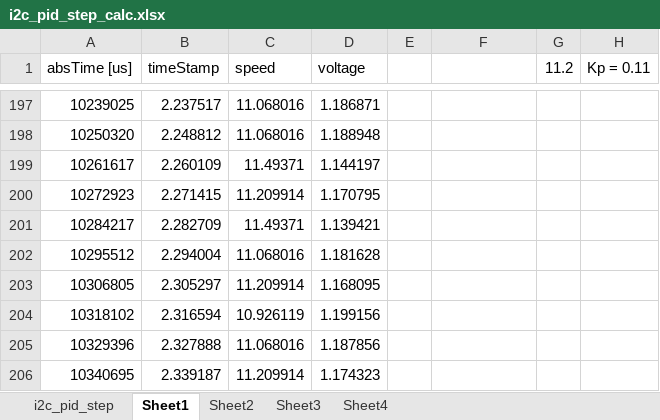
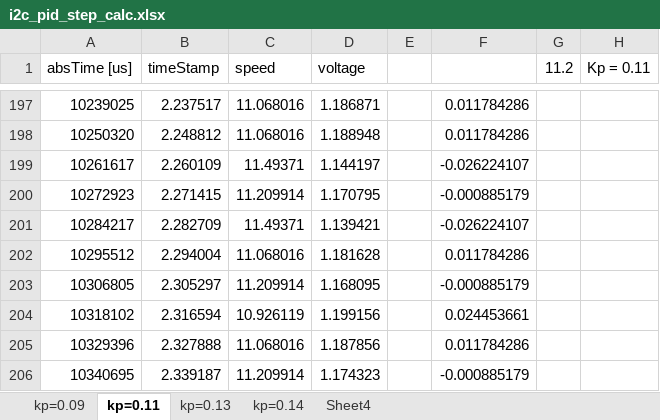
Before and after one commit to fred441a/3Dprinter-BLDC-control, an Excel workbook: CSV/i2c_pid_step_calc.xlsx, sheet kp=0.11, drawn as a sheet; only a part is shown, gaps mark what is left out; values as stored, in another font and other column widths than the file's, no borders; charts and pictures not drawn; the diff covers the shown part only; the diff names each change by its address in the sheet, - before the commit and + after, or states it on an @@ line.

```diff
--- a/CSV/i2c_pid_step_calc.xlsx (sheet kp=0.11)
+++ b/CSV/i2c_pid_step_calc.xlsx (sheet kp=0.11)
-sheet tab: i2c_pid_step
+sheet tab: kp=0.09
-sheet tab: Sheet1
+sheet tab: kp=0.11
-sheet tab: Sheet2
+sheet tab: kp=0.13
-sheet tab: Sheet3
+sheet tab: kp=0.14
-F197:F198: (empty)
+F197:F198: 0.011784286
-F199: (empty)
+F199: -0.026224107
-F200: (empty)
+F200: -0.000885179
-F201: (empty)
+F201: -0.026224107
-F202: (empty)
+F202: 0.011784286
-F203: (empty)
+F203: -0.000885179
-F204: (empty)
+F204: 0.024453661
-F205: (empty)
+F205: 0.011784286
-F206: (empty)
+F206: -0.000885179
```
Also changed, not shown: 27 edited cells elsewhere in this sheet, charts or pictures, CSV/i2c_test_newMotor_calc.xlsx, 14 other files.
